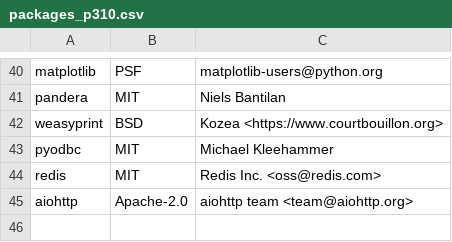
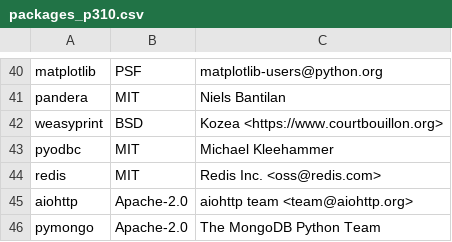
Before and after one commit to keithrozario/Klayers, a CSV file: pipeline/config/packages_p310.csv, drawn as a sheet; only a part is shown, gaps mark what is left out.

Commit message:
Please add latest pymongo package to python3.10 (#487)

```diff
--- a/pipeline/config/packages_p310.csv
+++ b/pipeline/config/packages_p310.csv
@@ -45 +45,2 @@ redis,MIT,Redis Inc. <oss@redis.com>
 aiohttp,Apache-2.0,aiohttp team <team@aiohttp.org>
+pymongo,Apache-2.0,The MongoDB Python Team
```
